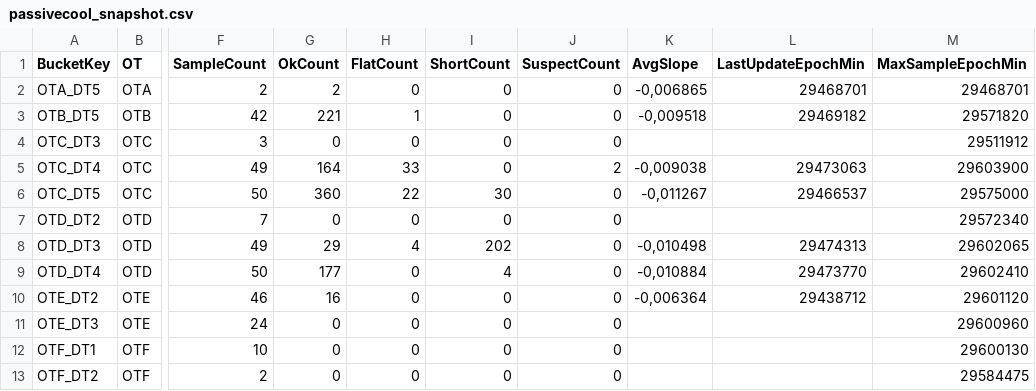
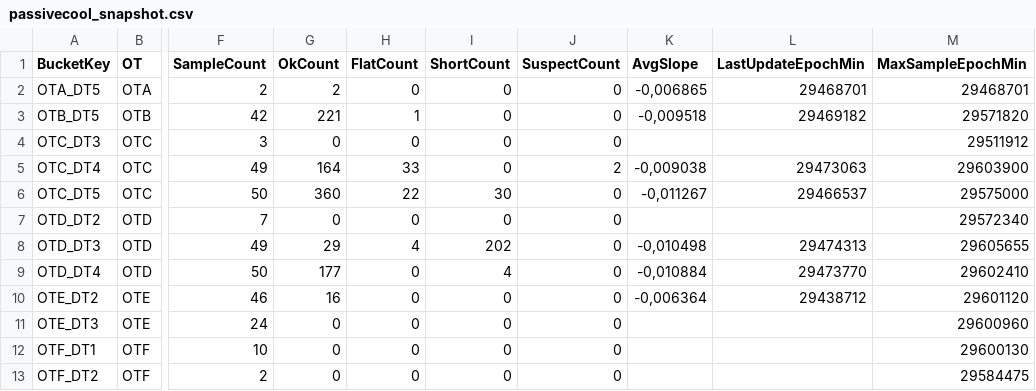
Before and after one commit to Jovanand/SHE-Learning-Uploads, a CSV file: passivecool_snapshot.csv, drawn as a sheet; only a part is shown, gaps mark what is left out; the diff names each change by its address in the sheet, - before the commit and + after, or states it on an @@ line.

Commit message:
CSV snapshot @ 2026-04-22T09:45:58.530Z

```diff
--- a/passivecool_snapshot.csv
+++ b/passivecool_snapshot.csv
-M8 (MaxSampleEpochMin): 29602065
+M8 (MaxSampleEpochMin): 29605655
```
